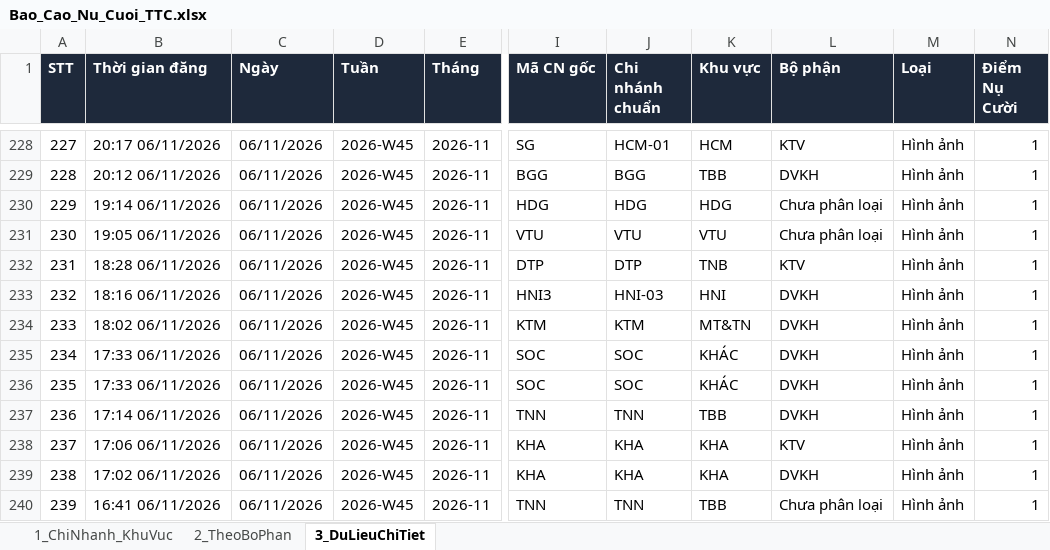
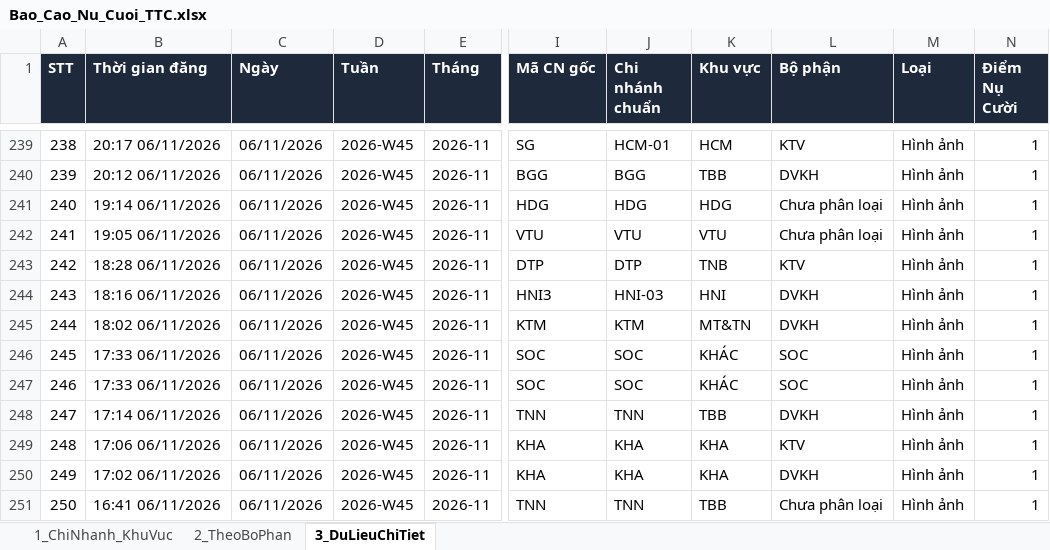
Before and after one commit to tanvuongisme/hopthoigian-ttc, an Excel workbook: Bao_Cao_Nu_Cuoi_TTC.xlsx, sheet 3_DuLieuChiTiet, drawn as a sheet; only a part is shown, gaps mark what is left out; values as stored, in another font and other column widths than the file's, no borders; addresses are those after the commit; the diff covers the shown part only; the diff names each change by its address in the sheet, - before the commit and + after, or states it on an @@ line.

```diff
--- a/Bao_Cao_Nu_Cuoi_TTC.xlsx (sheet 3_DuLieuChiTiet)
+++ b/Bao_Cao_Nu_Cuoi_TTC.xlsx (sheet 3_DuLieuChiTiet)
@@ column A (STT) renumbered from row 9 down @@
-L246:L247 (Bộ phận): DVKH
+L246:L247 (Bộ phận): SOC
```
Also changed, not shown: 11 added rows and 45 edited cells elsewhere in this sheet, sheet 1_ChiNhanh_KhuVuc, sheet 2_TheoBoPhan, 3 other files.
